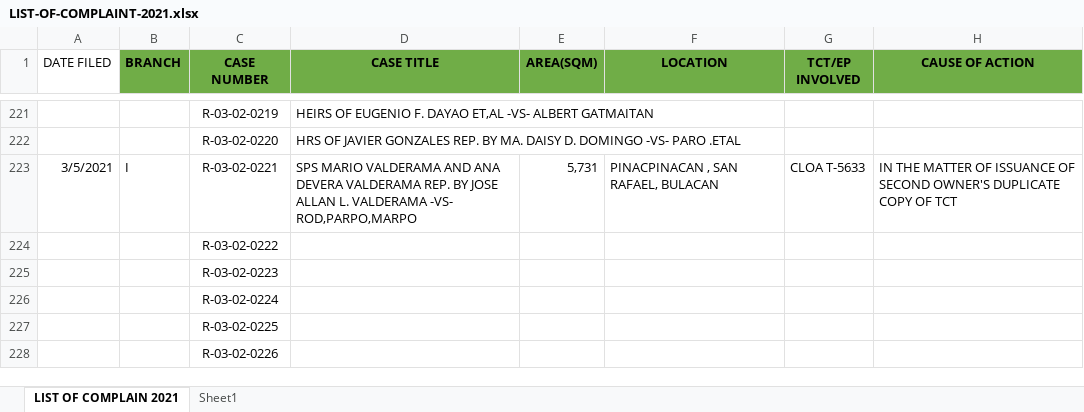
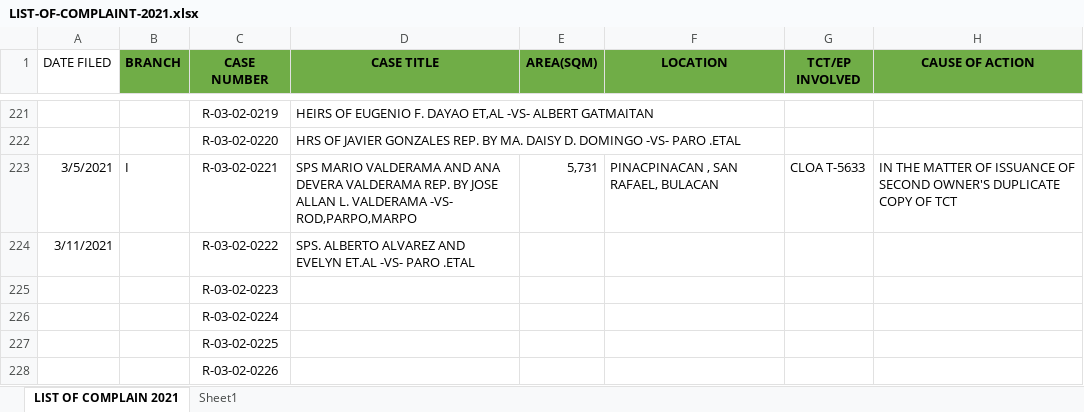
Before and after one commit to jltdev15/List-of-Complaints, an Excel workbook: LIST-OF-COMPLAINT-2021.xlsx, sheet LIST OF COMPLAIN 2021, drawn as a sheet; only a part is shown, gaps mark what is left out; values as stored, in another font and other column widths than the file's, no borders; the diff names each change by its address in the sheet, - before the commit and + after, or states it on an @@ line.

```diff
--- a/LIST-OF-COMPLAINT-2021.xlsx (sheet LIST OF COMPLAIN 2021)
+++ b/LIST-OF-COMPLAINT-2021.xlsx (sheet LIST OF COMPLAIN 2021)
-A224 (DATE FILED): (empty)
+A224 (DATE FILED): 3/11/2021
-D224 (CASE TITLE): (empty)
+D224 (CASE TITLE): SPS. ALBERTO ALVAREZ AND EVELYN ET.AL -VS- PARO .ETAL
```
Also changed, not shown: 1 other file.
